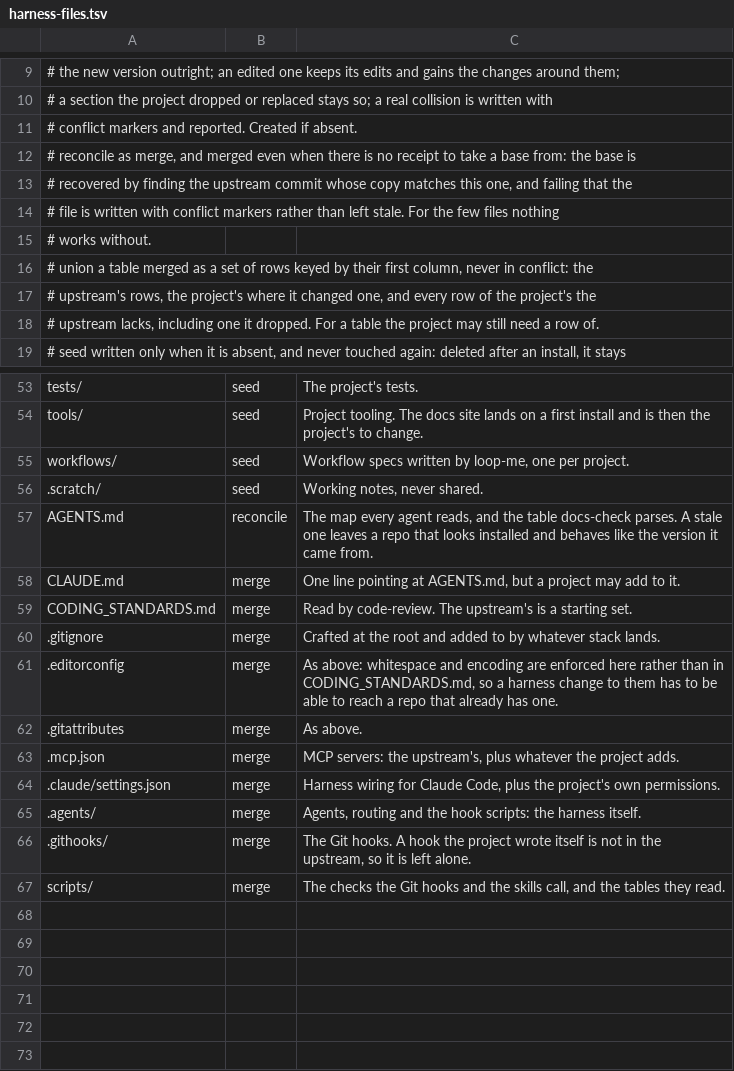
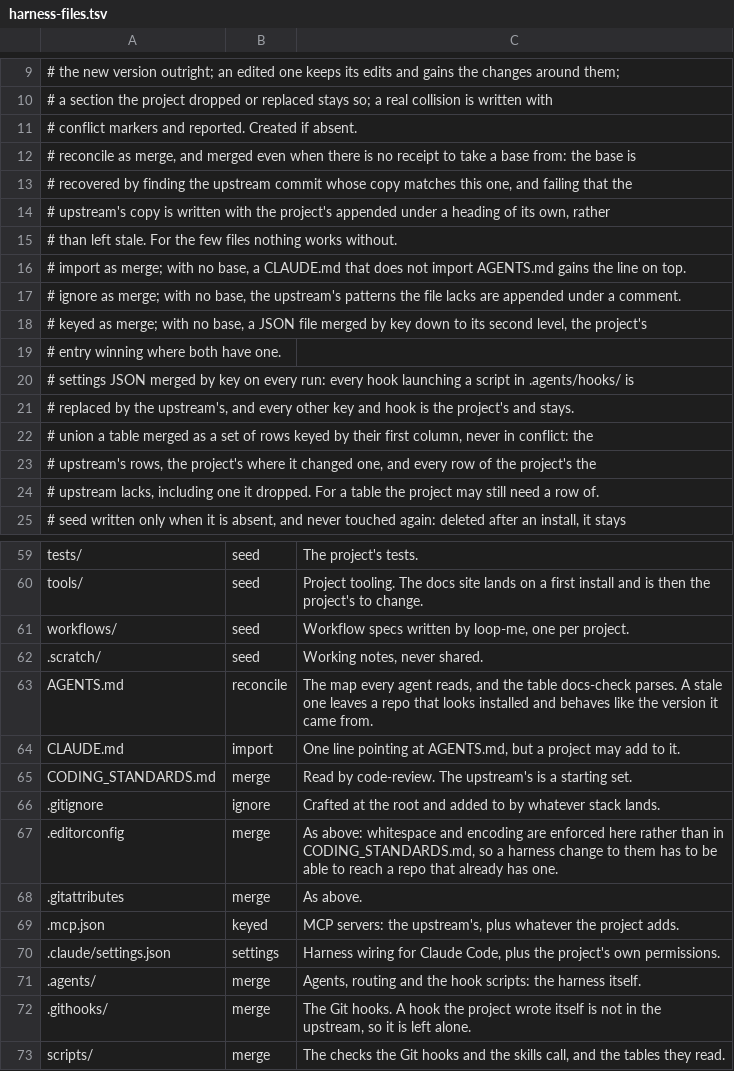
Before and after one commit to salaros/ai-harness, a TSV file: scripts/harness-files.tsv, drawn as a sheet; only a part is shown, gaps mark what is left out.

```diff
--- a/scripts/harness-files.tsv
+++ b/scripts/harness-files.tsv
@@ -13,4 +13,10 @@
 #          recovered by finding the upstream commit whose copy matches this one, and failing that the
-#          file is written with conflict markers rather than left stale. For the few files nothing
-#          works without.
+#          upstream's copy is written with the project's appended under a heading of its own, rather
+#          than left stale. For the few files nothing works without.
+#   import as merge; with no base, a CLAUDE.md that does not import AGENTS.md gains the line on top.
+#   ignore as merge; with no base, the upstream's patterns the file lacks are appended under a comment.
+#   keyed  as merge; with no base, a JSON file merged by key down to its second level, the project's
+#          entry winning where both have one.
+#   settings JSON merged by key on every run: every hook launching a script in .agents/hooks/ is
+#          replaced by the upstream's, and every other key and hook is the project's and stays.
 #   union  a table merged as a set of rows keyed by their first column, never in conflict: the
@@ -57,9 +63,9 @@ workflows/	seed	Workflow specs written by loop-me, one per project.
 AGENTS.md	reconcile	The map every agent reads, and the table docs-check parses. A stale one leaves a repo that looks installed and behaves like the version it came from.
-CLAUDE.md	merge	One line pointing at AGENTS.md, but a project may add to it.
+CLAUDE.md	import	One line pointing at AGENTS.md, but a project may add to it.
 CODING_STANDARDS.md	merge	Read by code-review. The upstream's is a starting set.
-.gitignore	merge	Crafted at the root and added to by whatever stack lands.
+.gitignore	ignore	Crafted at the root and added to by whatever stack lands.
 .editorconfig	merge	As above: whitespace and encoding are enforced here rather than in CODING_STANDARDS.md, so a harness change to them has to be able to reach a repo that already has one.
 .gitattributes	merge	As above.
-.mcp.json	merge	MCP servers: the upstream's, plus whatever the project adds.
-.claude/settings.json	merge	Harness wiring for Claude Code, plus the project's own permissions.
+.mcp.json	keyed	MCP servers: the upstream's, plus whatever the project adds.
+.claude/settings.json	settings	Harness wiring for Claude Code, plus the project's own permissions.
 .agents/	merge	Agents, routing and the hook scripts: the harness itself.
```
Also changed, not shown: 6 other files.
